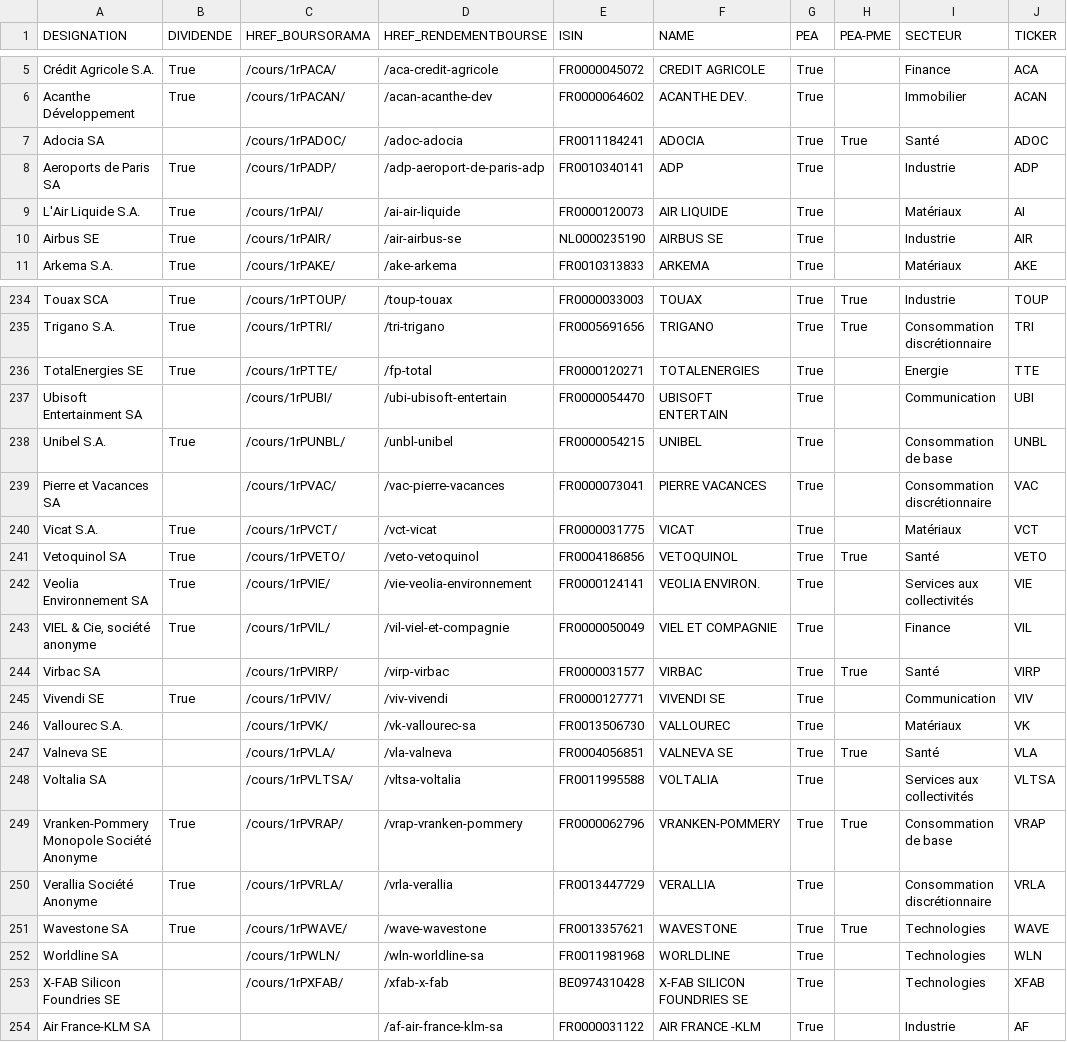
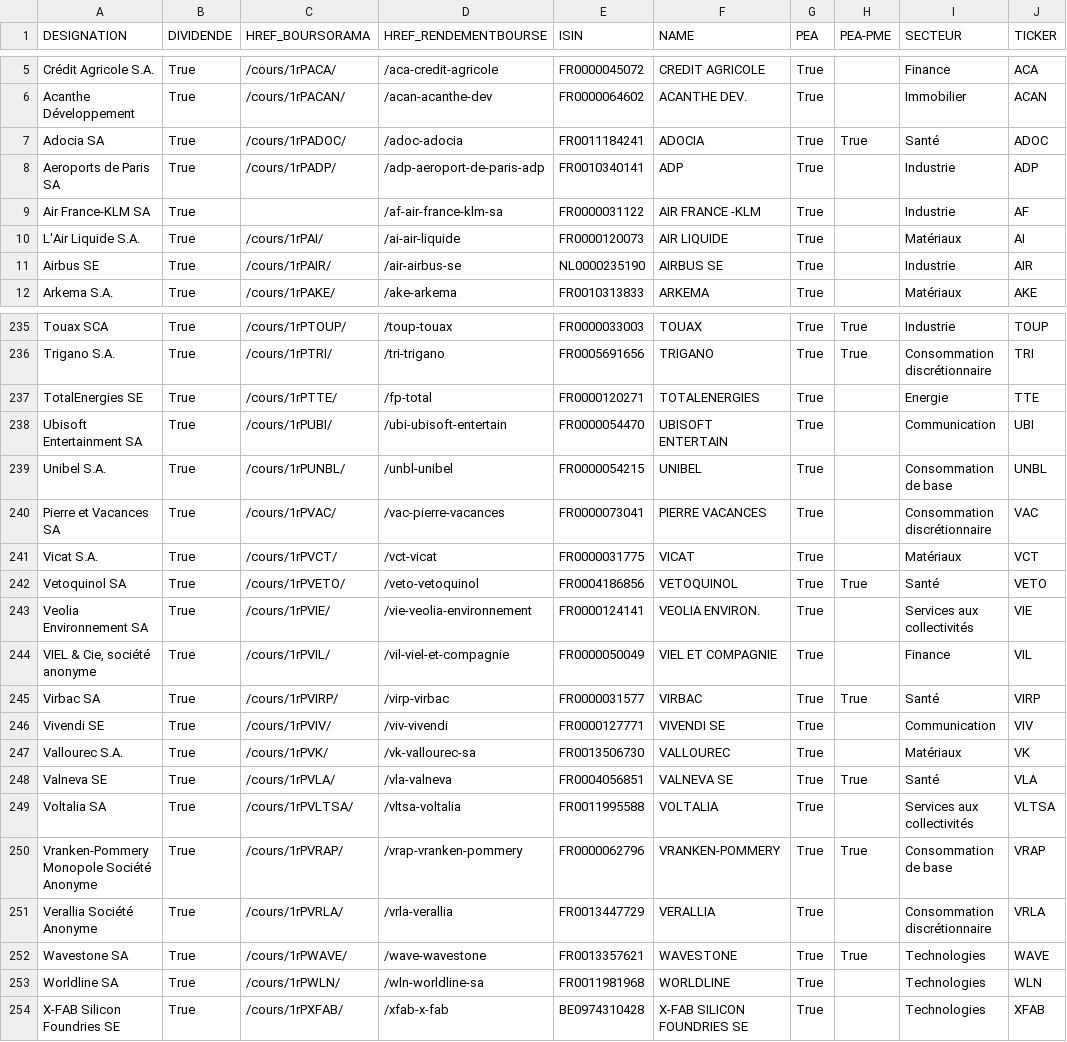
Before and after one commit to PAVfr/rdm, a CSV file: export_enterprise.csv, drawn as a sheet; only a part is shown, gaps mark what is left out; the diff covers the shown part only.

Commit message:
2024.01.06.2038
update dividend

```diff
--- a/export_enterprise.csv
+++ b/export_enterprise.csv
@@ -6,4 +6,5 @@ Crédit Agricole S.A.,True,/cours/1rPACA/,/aca-credit-agricole,FR0000045072,CRED
 Acanthe Développement,True,/cours/1rPACAN/,/acan-acanthe-dev,FR0000064602,ACANTHE DEV.,True,,Immobilier,ACAN
-Adocia SA,,/cours/1rPADOC/,/adoc-adocia,FR0011184241,ADOCIA,True,True,Santé,ADOC
+Adocia SA,True,/cours/1rPADOC/,/adoc-adocia,FR0011184241,ADOCIA,True,True,Santé,ADOC
 Aeroports de Paris SA,True,/cours/1rPADP/,/adp-aeroport-de-paris-adp,FR0010340141,ADP,True,,Industrie,ADP
+Air France-KLM SA,True,,/af-air-france-klm-sa,FR0000031122,AIR FRANCE -KLM,True,,Industrie,AF
 L'Air Liquide S.A.,True,/cours/1rPAI/,/ai-air-liquide,FR0000120073,AIR LIQUIDE,True,,Matériaux,AI
@@ -236,5 +237,5 @@ Trigano S.A.,True,/cours/1rPTRI/,/tri-trigano,FR0005691656,TRIGANO,True,True,Con
 TotalEnergies SE,True,/cours/1rPTTE/,/fp-total,FR0000120271,TOTALENERGIES,True,,Energie,TTE
-Ubisoft Entertainment SA,,/cours/1rPUBI/,/ubi-ubisoft-entertain,FR0000054470,UBISOFT ENTERTAIN,True,,Communication,UBI
+Ubisoft Entertainment SA,True,/cours/1rPUBI/,/ubi-ubisoft-entertain,FR0000054470,UBISOFT ENTERTAIN,True,,Communication,UBI
 Unibel S.A.,True,/cours/1rPUNBL/,/unbl-unibel,FR0000054215,UNIBEL,True,,Consommation de base,UNBL
-Pierre et Vacances SA,,/cours/1rPVAC/,/vac-pierre-vacances,FR0000073041,PIERRE VACANCES,True,,Consommation discrétionnaire,VAC
+Pierre et Vacances SA,True,/cours/1rPVAC/,/vac-pierre-vacances,FR0000073041,PIERRE VACANCES,True,,Consommation discrétionnaire,VAC
 Vicat S.A.,True,/cours/1rPVCT/,/vct-vicat,FR0000031775,VICAT,True,,Matériaux,VCT
@@ -243,7 +244,7 @@ Veolia Environnement SA,True,/cours/1rPVIE/,/vie-veolia-environnement,FR00001241
 "VIEL & Cie, société anonyme",True,/cours/1rPVIL/,/vil-viel-et-compagnie,FR0000050049,VIEL ET COMPAGNIE,True,,Finance,VIL
-Virbac SA,,/cours/1rPVIRP/,/virp-virbac,FR0000031577,VIRBAC,True,True,Santé,VIRP
+Virbac SA,True,/cours/1rPVIRP/,/virp-virbac,FR0000031577,VIRBAC,True,True,Santé,VIRP
 Vivendi SE,True,/cours/1rPVIV/,/viv-vivendi,FR0000127771,VIVENDI SE,True,,Communication,VIV
-Vallourec S.A.,,/cours/1rPVK/,/vk-vallourec-sa,FR0013506730,VALLOUREC,True,,Matériaux,VK
-Valneva SE,,/cours/1rPVLA/,/vla-valneva,FR0004056851,VALNEVA SE,True,True,Santé,VLA
-Voltalia SA,,/cours/1rPVLTSA/,/vltsa-voltalia,FR0011995588,VOLTALIA,True,,Services aux collectivités,VLTSA
+Vallourec S.A.,True,/cours/1rPVK/,/vk-vallourec-sa,FR0013506730,VALLOUREC,True,,Matériaux,VK
+Valneva SE,True,/cours/1rPVLA/,/vla-valneva,FR0004056851,VALNEVA SE,True,True,Santé,VLA
+Voltalia SA,True,/cours/1rPVLTSA/,/vltsa-voltalia,FR0011995588,VOLTALIA,True,,Services aux collectivités,VLTSA
 Vranken-Pommery Monopole Société Anonyme,True,/cours/1rPVRAP/,/vrap-vranken-pommery,FR0000062796,VRANKEN-POMMERY,True,True,Consommation de base,VRAP
@@ -251,4 +252,3 @@ Verallia Société Anonyme,True,/cours/1rPVRLA/,/vrla-verallia,FR0013447729,VERA
 Wavestone SA,True,/cours/1rPWAVE/,/wave-wavestone,FR0013357621,WAVESTONE,True,True,Technologies,WAVE
-Worldline SA,,/cours/1rPWLN/,/wln-worldline-sa,FR0011981968,WORLDLINE,True,,Technologies,WLN
-X-FAB Silicon Foundries SE,,/cours/1rPXFAB/,/xfab-x-fab,BE0974310428,X-FAB SILICON FOUNDRIES SE,True,,Technologies,XFAB
-Air France-KLM SA,,,/af-air-france-klm-sa,FR0000031122,AIR FRANCE -KLM,True,,Industrie,AF
+Worldline SA,True,/cours/1rPWLN/,/wln-worldline-sa,FR0011981968,WORLDLINE,True,,Technologies,WLN
+X-FAB Silicon Foundries SE,True,/cours/1rPXFAB/,/xfab-x-fab,BE0974310428,X-FAB SILICON FOUNDRIES SE,True,,Technologies,XFAB
```
Also changed, not shown: 22 edited cells elsewhere in this file, 1 other file.
